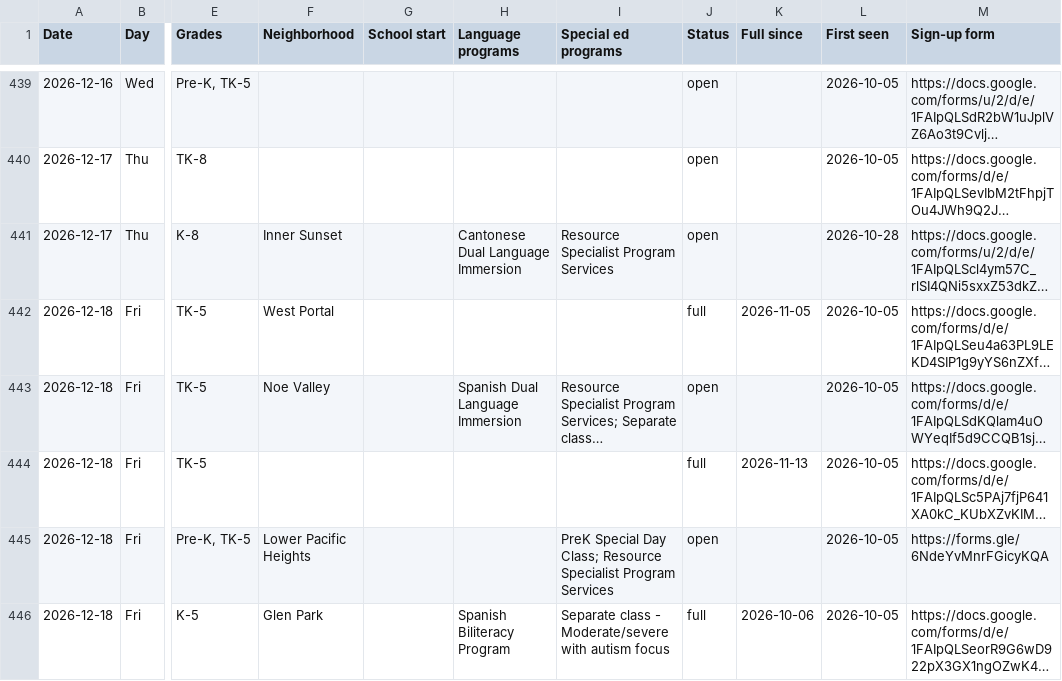
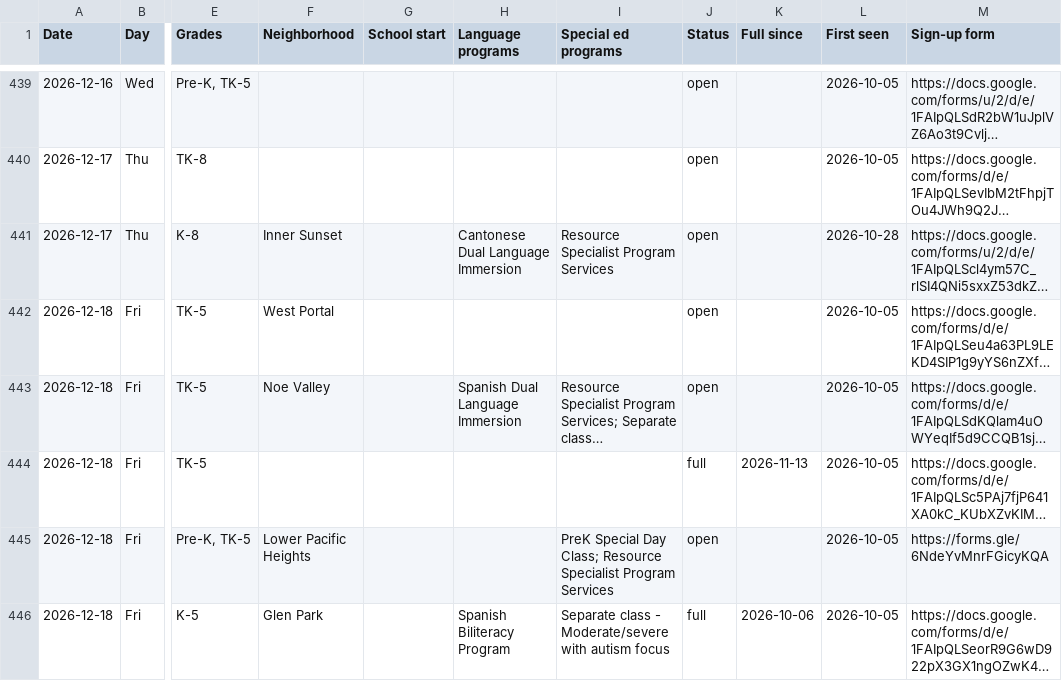
Before and after one commit to queenbirdie/sfusdstuffs, a CSV file: site/data/tours.csv, drawn as a sheet; only a part is shown, gaps mark what is left out; long unchanged cells end in …; the diff names each change by its address in the sheet, - before the commit and + after, or states it on an @@ line.

```diff
--- a/site/data/tours.csv
+++ b/site/data/tours.csv
-J442 (Status): full
+J442 (Status): open
-K442 (Full since): 2026-11-05
+K442 (Full since): (empty)
```
Also changed, not shown: 1 other file.
